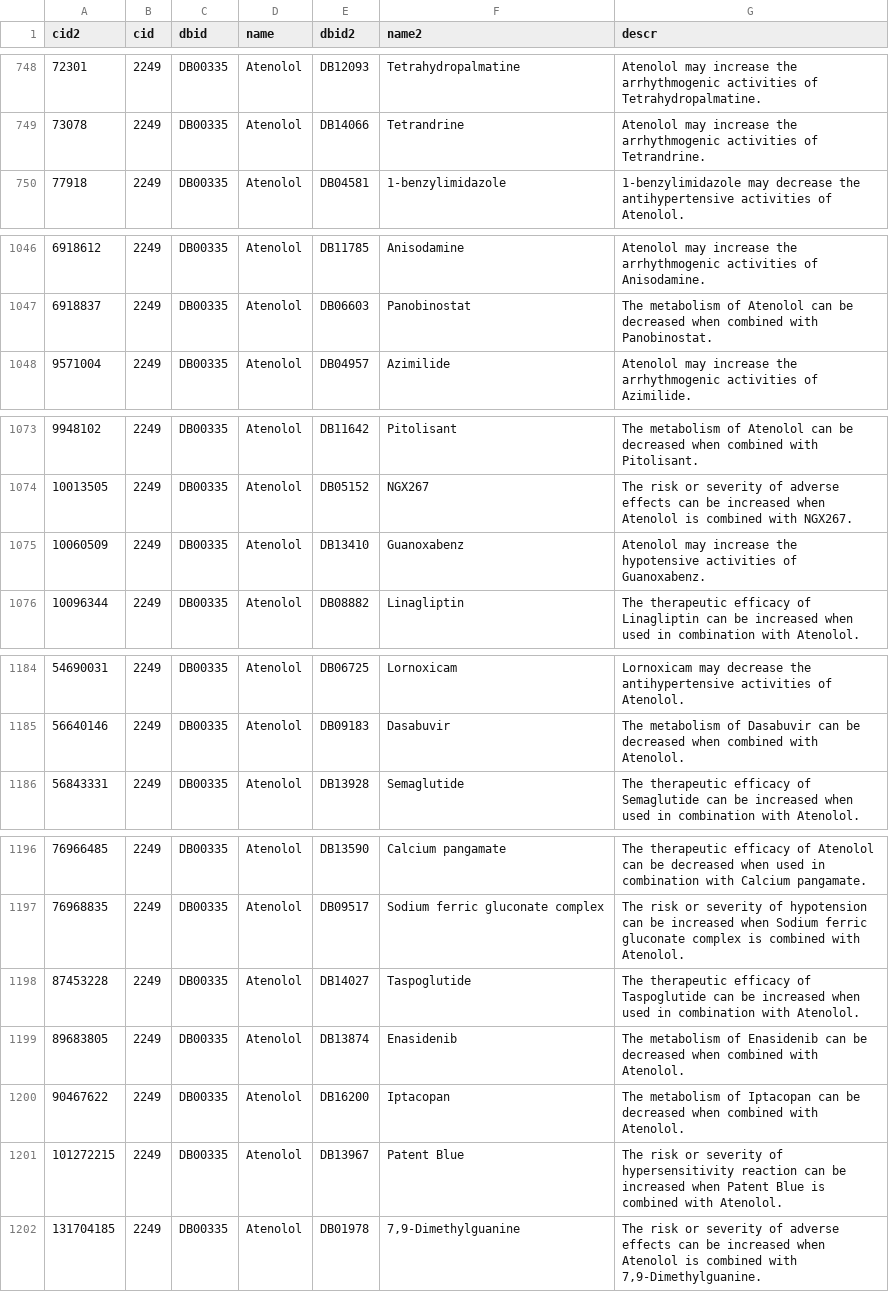
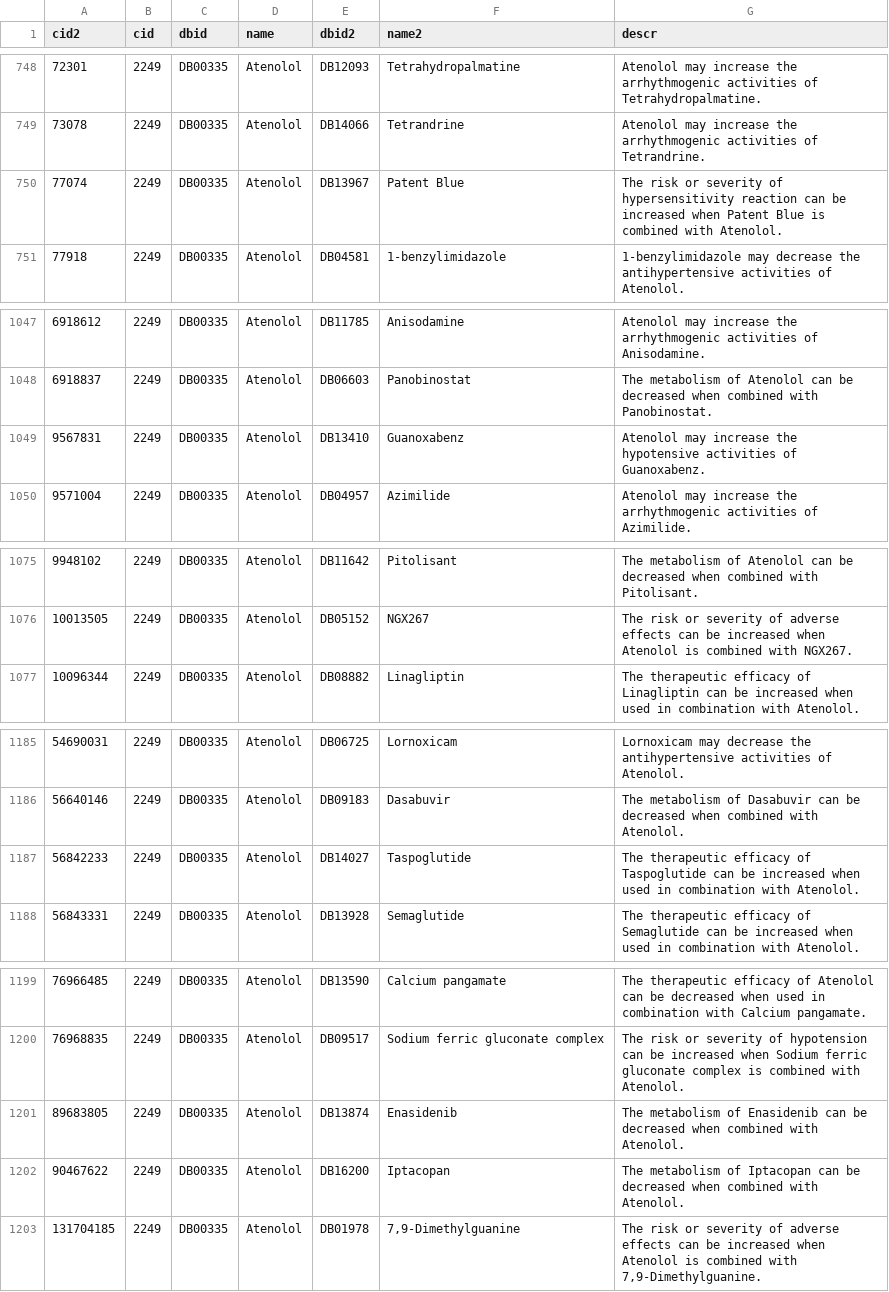
Before and after one commit to ranshull/MedSafe, a CSV file: Drug_data/Atenolol_response.csv, drawn as a sheet; only a part is shown, gaps mark what is left out; removed rows and columns are numbered as before the commit, all else as after; the diff covers the shown part only; the diff names each change by its address in the sheet, - before the commit and + after, or states it on an @@ line.

```diff
--- a/Drug_data/Atenolol_response.csv
+++ b/Drug_data/Atenolol_response.csv
+row 750: 77074 | 2249 | DB00335 | Atenolol | DB13967 | Patent Blue | The risk or severity of hypersensitivity reaction can be increased when Patent Blue is combined with Atenolol.
+row 1049: 9567831 | 2249 | DB00335 | Atenolol | DB13410 | Guanoxabenz | Atenolol may increase the hypotensive activities of Guanoxabenz.
-row 1075: 10060509 | 2249 | DB00335 | Atenolol | DB13410 | Guanoxabenz | Atenolol may increase the hypotensive activities of Guanoxabenz.
+row 1187: 56842233 | 2249 | DB00335 | Atenolol | DB14027 | Taspoglutide | The therapeutic efficacy of Taspoglutide can be increased when used in combination with Atenolol.
-row 1198: 87453228 | 2249 | DB00335 | Atenolol | DB14027 | Taspoglutide | The therapeutic efficacy of Taspoglutide can be increased when used in combination with Atenolol.
-row 1201: 101272215 | 2249 | DB00335 | Atenolol | DB13967 | Patent Blue | The risk or severity of hypersensitivity reaction can be increased when Patent Blue is combined with Atenolol.
```
Also changed, not shown: 1 added row and 1 removed row elsewhere in this file, Drug_data/Phenytoin_response.csv, Drug_data/Xanthine_response.csv, 16 other files.
